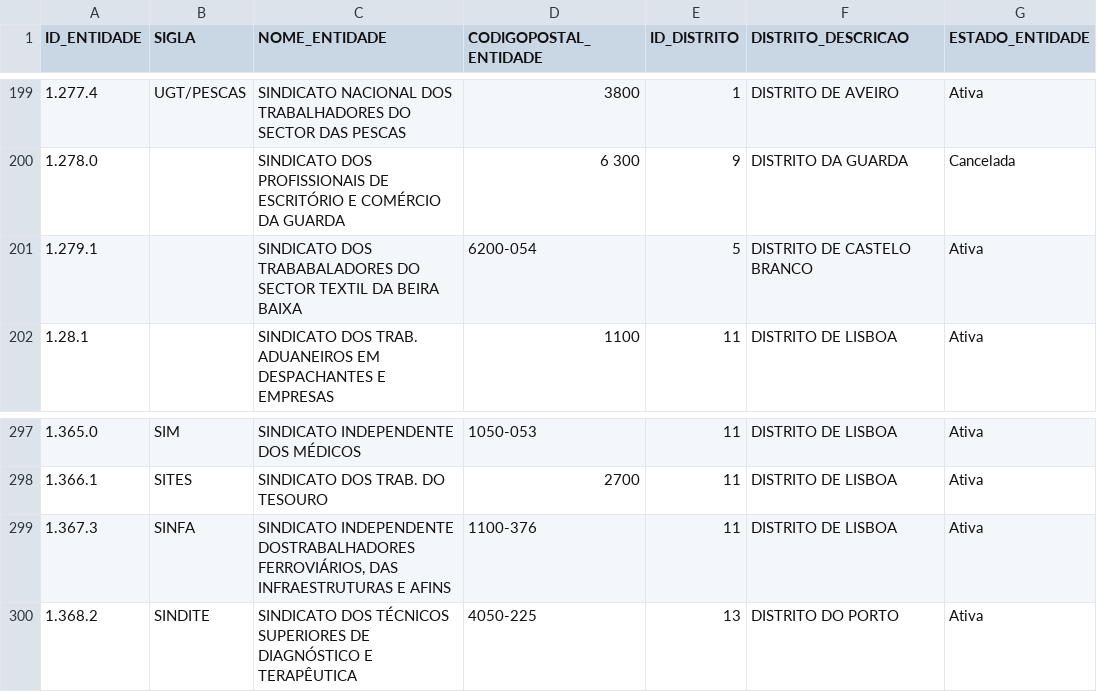
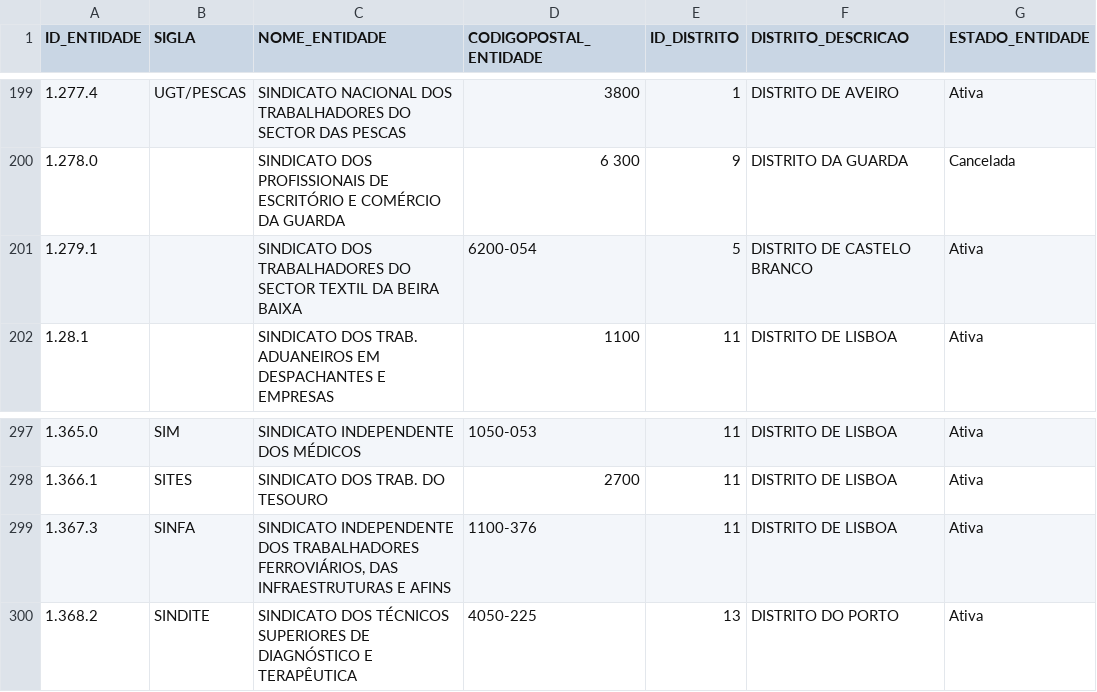
Before and after one commit to bgmartins/sqlite-web, a CSV file: CSV-files/ENTIDADES.csv, drawn as a sheet; only a part is shown, gaps mark what is left out; the diff names each change by its address in the sheet, - before the commit and + after, or states it on an @@ line.

```diff
--- a/CSV-files/ENTIDADES.csv
+++ b/CSV-files/ENTIDADES.csv
-C201 (NOME_ENTIDADE): SINDICATO DOS TRABABALADORES DO SECTOR…
+C201 (NOME_ENTIDADE): SINDICATO DOS TRABALHADORES DO SECTOR…
-C299 (NOME_ENTIDADE): SINDICATO INDEPENDENTE DOSTRABALHADORES FERROVIÁRIOS, DAS…
+C299 (NOME_ENTIDADE): SINDICATO INDEPENDENTE DOS TRABALHADORES FERROVIÁRIOS, DAS…
```
Also changed, not shown: CSV-files/AVISOS_GREVE_2013_2014.csv, 12 other files.
